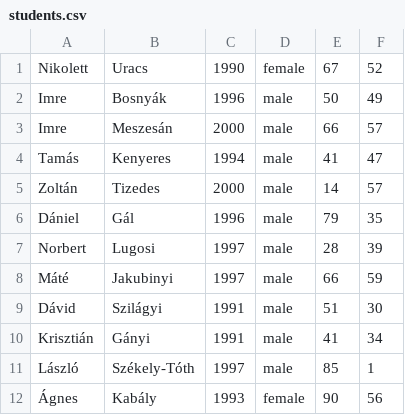
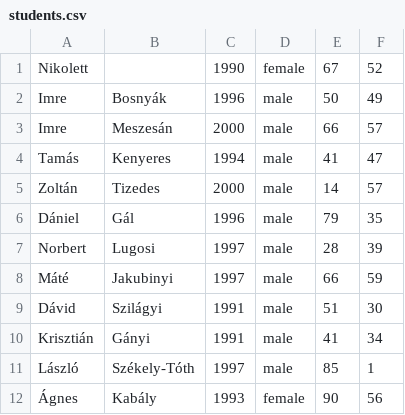
Before and after one commit to CodecoolMSC2016/python-4th-tw-mentors-life-oop-baz-hattyuk, a CSV file: data/students.csv, drawn as a sheet.

```diff
--- a/data/students.csv
+++ b/data/students.csv
@@ -1,2 +1,2 @@
-Nikolett, Uracs, 1990, female, 67, 52
+Nikolett, , 1990, female, 67, 52
 Imre, Bosnyák, 1996, male, 50, 49
```
Also changed, not shown: 2 other files.
